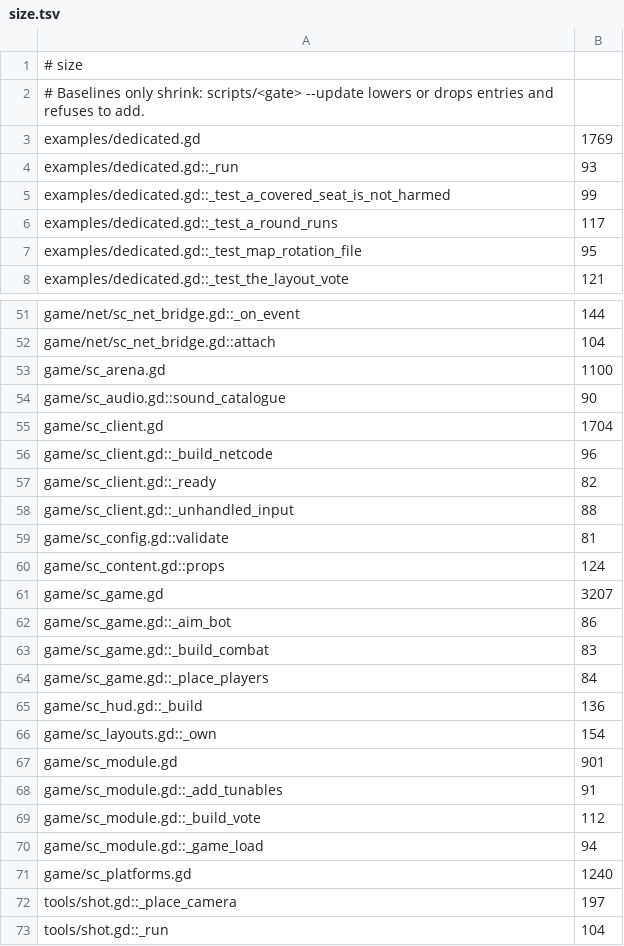
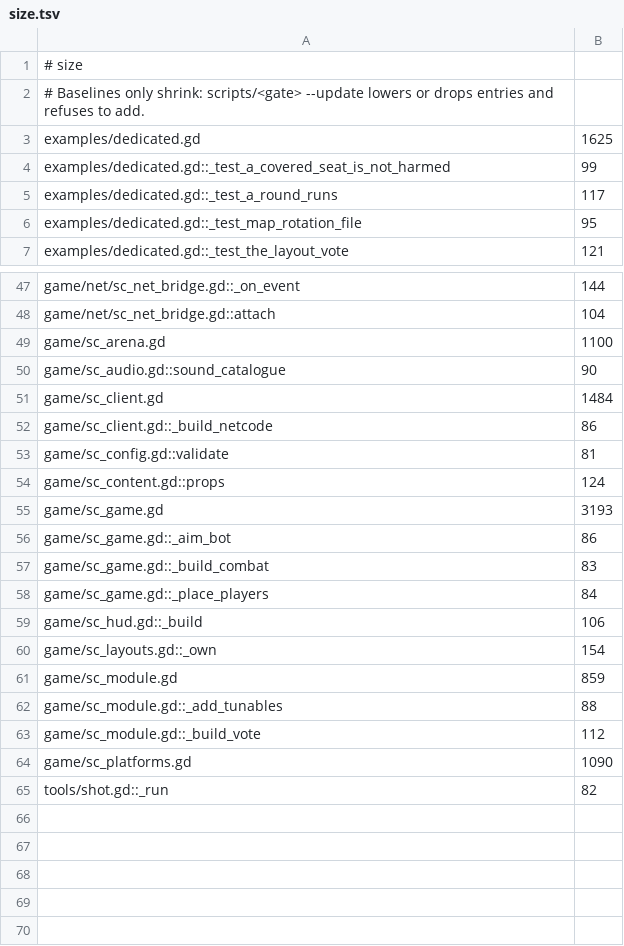
Before and after one commit to zees-games/mg-smash-copter, a TSV file: ci/efficiency/size.tsv, drawn as a sheet; only a part is shown, gaps mark what is left out; the diff covers the shown part only.

```diff
--- a/ci/efficiency/size.tsv
+++ b/ci/efficiency/size.tsv
@@ -2,4 +2,3 @@
 # Baselines only shrink: scripts/<gate> --update lowers or drops entries and refuses to add.
-examples/dedicated.gd	1769
-examples/dedicated.gd::_run	93
+examples/dedicated.gd	1625
 examples/dedicated.gd::_test_a_covered_seat_is_not_harmed	99
@@ -54,9 +50,7 @@ game/sc_arena.gd	1100
 game/sc_audio.gd::sound_catalogue	90
-game/sc_client.gd	1704
-game/sc_client.gd::_build_netcode	96
-game/sc_client.gd::_ready	82
-game/sc_client.gd::_unhandled_input	88
+game/sc_client.gd	1484
+game/sc_client.gd::_build_netcode	86
 game/sc_config.gd::validate	81
 game/sc_content.gd::props	124
-game/sc_game.gd	3207
+game/sc_game.gd	3193
 game/sc_game.gd::_aim_bot	86
@@ -64,10 +58,8 @@ game/sc_game.gd::_build_combat	83
 game/sc_game.gd::_place_players	84
-game/sc_hud.gd::_build	136
+game/sc_hud.gd::_build	106
 game/sc_layouts.gd::_own	154
-game/sc_module.gd	901
-game/sc_module.gd::_add_tunables	91
+game/sc_module.gd	859
+game/sc_module.gd::_add_tunables	88
 game/sc_module.gd::_build_vote	112
-game/sc_module.gd::_game_load	94
-game/sc_platforms.gd	1240
-tools/shot.gd::_place_camera	197
-tools/shot.gd::_run	104
+game/sc_platforms.gd	1090
+tools/shot.gd::_run	82
```
Also changed, not shown: 3 removed rows and 9 edited cells elsewhere in this file.
